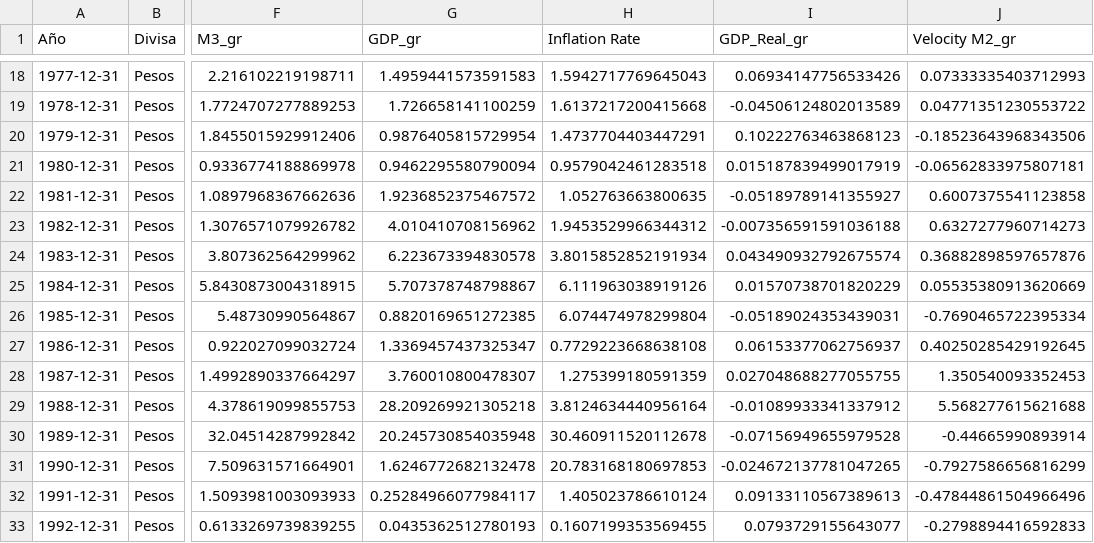
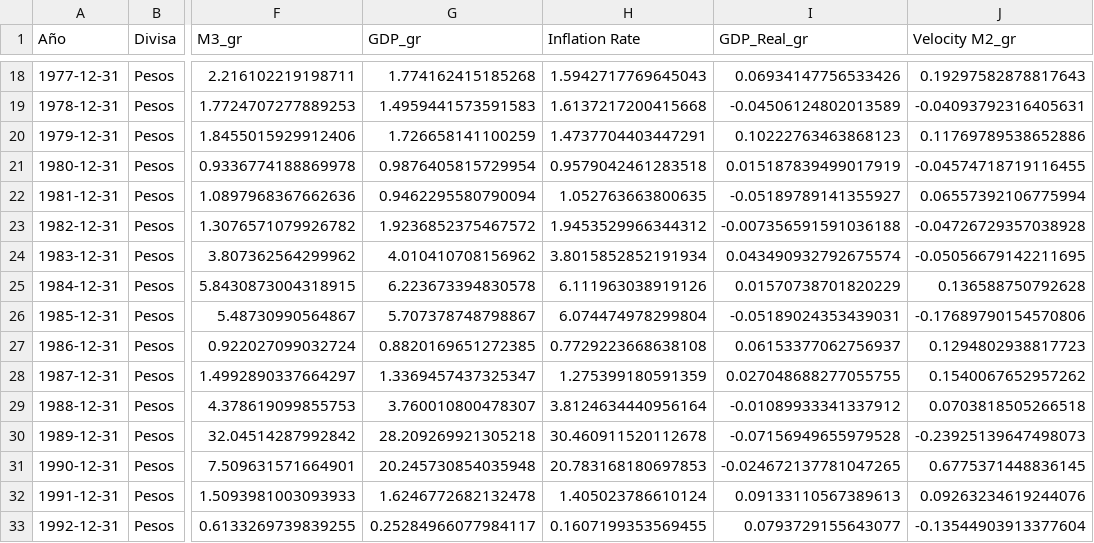
Before and after one commit to Gonzalo-Caro/Argentina_Inflation, a CSV file: csv_creados/df_infl_tva.csv, drawn as a sheet; only a part is shown, gaps mark what is left out; the diff covers the shown part only; the diff names each change by its address in the sheet, - before the commit and + after, or states it on an @@ line.

```diff
--- a/csv_creados/df_infl_tva.csv
+++ b/csv_creados/df_infl_tva.csv
-G18 (GDP_gr): 1.4959441573591583
+G18 (GDP_gr): 1.774162415185268
-J18 (Velocity M2_gr): 0.07333335403712993
+J18 (Velocity M2_gr): 0.19297582878817643
-G19 (GDP_gr): 1.726658141100259
+G19 (GDP_gr): 1.4959441573591583
-J19 (Velocity M2_gr): 0.04771351230553722
+J19 (Velocity M2_gr): -0.04093792316405631
-G20 (GDP_gr): 0.9876405815729954
+G20 (GDP_gr): 1.726658141100259
-J20 (Velocity M2_gr): -0.18523643968343506
+J20 (Velocity M2_gr): 0.11769789538652886
-G21 (GDP_gr): 0.9462295580790094
+G21 (GDP_gr): 0.9876405815729954
-J21 (Velocity M2_gr): -0.06562833975807181
+J21 (Velocity M2_gr): -0.04574718719116455
-G22 (GDP_gr): 1.9236852375467572
+G22 (GDP_gr): 0.9462295580790094
-J22 (Velocity M2_gr): 0.6007375541123858
+J22 (Velocity M2_gr): 0.06557392106775994
-G23 (GDP_gr): 4.010410708156962
+G23 (GDP_gr): 1.9236852375467572
-J23 (Velocity M2_gr): 0.6327277960714273
+J23 (Velocity M2_gr): -0.04726729357038928
-G24 (GDP_gr): 6.223673394830578
+G24 (GDP_gr): 4.010410708156962
-J24 (Velocity M2_gr): 0.36882898597657876
+J24 (Velocity M2_gr): -0.05056679142211695
-G25 (GDP_gr): 5.707378748798867
+G25 (GDP_gr): 6.223673394830578
-J25 (Velocity M2_gr): 0.05535380913620669
+J25 (Velocity M2_gr): 0.136588750792628
-G26 (GDP_gr): 0.8820169651272385
+G26 (GDP_gr): 5.707378748798867
-J26 (Velocity M2_gr): -0.7690465722395334
+J26 (Velocity M2_gr): -0.17689790154570806
-G27 (GDP_gr): 1.3369457437325347
+G27 (GDP_gr): 0.8820169651272385
-J27 (Velocity M2_gr): 0.40250285429192645
+J27 (Velocity M2_gr): 0.1294802938817723
-G28 (GDP_gr): 3.760010800478307
+G28 (GDP_gr): 1.3369457437325347
-J28 (Velocity M2_gr): 1.350540093352453
+J28 (Velocity M2_gr): 0.1540067652957262
-G29 (GDP_gr): 28.209269921305218
+G29 (GDP_gr): 3.760010800478307
-J29 (Velocity M2_gr): 5.568277615621688
+J29 (Velocity M2_gr): 0.0703818505266518
-G30 (GDP_gr): 20.245730854035948
+G30 (GDP_gr): 28.209269921305218
-J30 (Velocity M2_gr): -0.44665990893914
+J30 (Velocity M2_gr): -0.23925139647498073
-G31 (GDP_gr): 1.6246772682132478
+G31 (GDP_gr): 20.245730854035948
-J31 (Velocity M2_gr): -0.7927586656816299
+J31 (Velocity M2_gr): 0.6775371448836145
-G32 (GDP_gr): 0.25284966077984117
+G32 (GDP_gr): 1.6246772682132478
-J32 (Velocity M2_gr): -0.47844861504966496
+J32 (Velocity M2_gr): 0.09263234619244076
-G33 (GDP_gr): 0.0435362512780193
+G33 (GDP_gr): 0.25284966077984117
-J33 (Velocity M2_gr): -0.2798894416592833
+J33 (Velocity M2_gr): -0.13544903913377604
```
Also changed, not shown: 1 added row and 92 edited cells elsewhere in this file, csv_creados/df_infl.csv, 6 other files.
